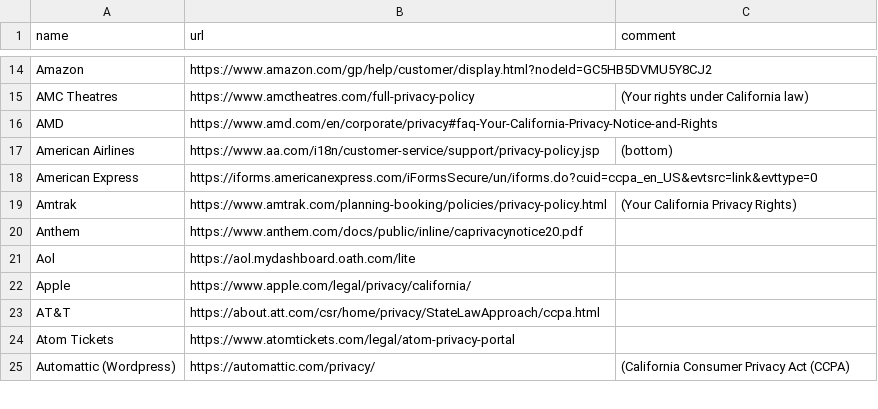
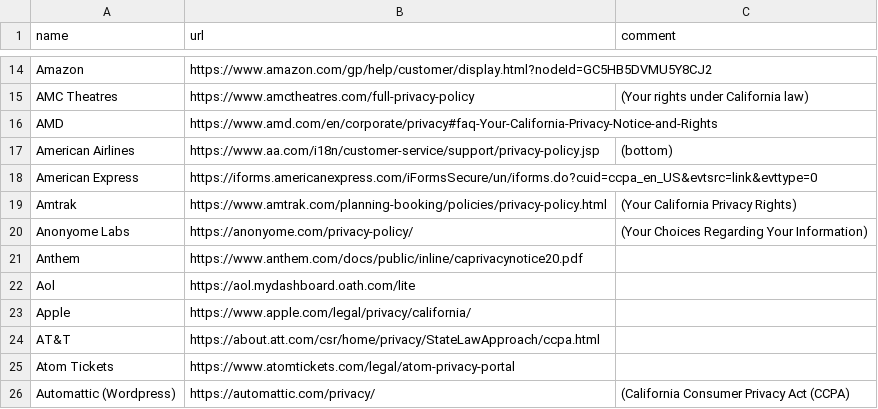
Before and after one commit to caprivacy/caprivacy, a CSV file: _data/companies.csv, drawn as a sheet; only a part is shown, gaps mark what is left out.

Commit message:
Add Anonyome Labs to list

```diff
--- a/_data/companies.csv
+++ b/_data/companies.csv
@@ -19,2 +19,3 @@ name,url,comment
 "Amtrak","https://www.amtrak.com/planning-booking/policies/privacy-policy.html","(Your California Privacy Rights)"
+"Anonyome Labs","https://anonyome.com/privacy-policy/","(Your Choices Regarding Your Information)"
 "Anthem","https://www.anthem.com/docs/public/inline/caprivacynotice20.pdf",""
```
